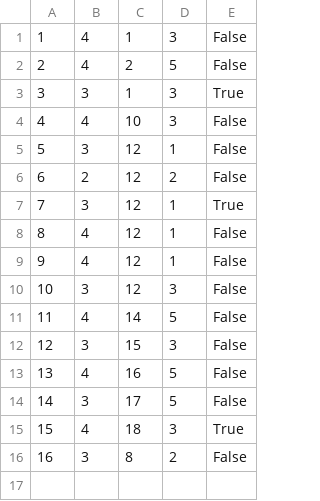
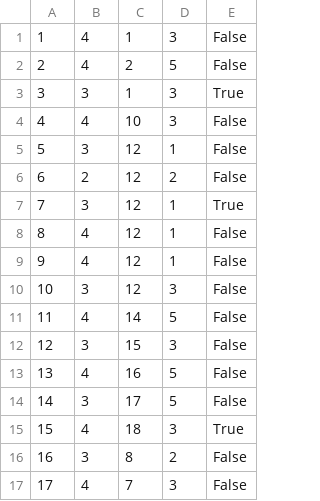
Before and after one commit to Pekseto/SIMS, a CSV file: SIMS-Tourist-Project-main/Tourist-Project/Tourist-Project/Data/tourReservations.csv, drawn as a sheet.

Commit message:
added MyToursWindow and its basic functionality

```diff
--- a/SIMS-Tourist-Project-main/Tourist-Project/Tourist-Project/Data/tourReservations.csv
+++ b/SIMS-Tourist-Project-main/Tourist-Project/Tourist-Project/Data/tourReservations.csv
@@ -16 +16,2 @@
 16|3|8|2|False
+17|4|7|3|False
```
Also changed, not shown: SIMS-Tourist-Project-main/Tourist-Project/Tourist-Project/Data/tours.csv, 5 other files.
